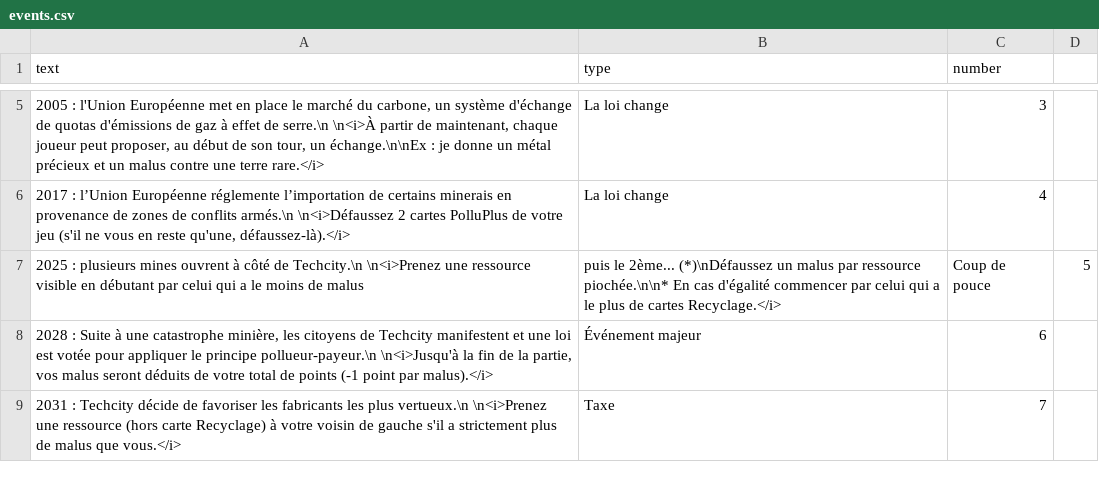
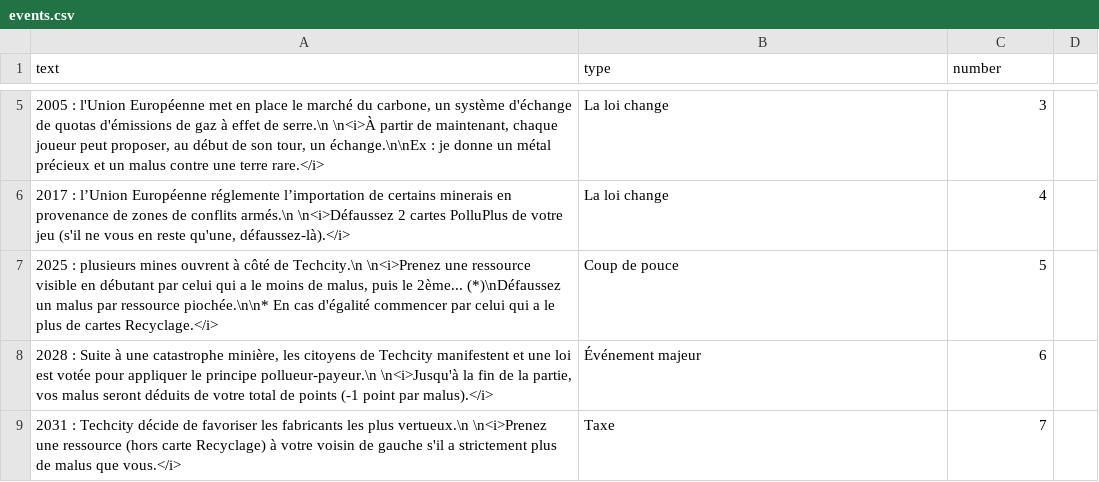
Before and after one commit to inrialearninglab/PhoneImpact, a CSV file: data/csv/events.csv, drawn as a sheet; only a part is shown, gaps mark what is left out; removed rows and columns are numbered as before the commit, all else as after; the diff names each change by its address in the sheet, - before the commit and + after, or states it on an @@ line.

Commit message:
fixed typo

```diff
--- a/data/csv/events.csv
+++ b/data/csv/events.csv
-row 7: 2025 : plusieurs mines ouvrent à côté de Techcity.\n \n<i>Prenez une ressource visible en débutant par celui qui a le moins de malus | puis le 2ème... (*)\nDéfaussez un malus par ressource piochée.\n\n* En cas d'égalité commencer par celui qui a le plus de cartes Recyclage.</i> | Coup de pouce | 5
+row 7: 2025 : plusieurs mines ouvrent à côté de Techcity.\n \n<i>Prenez une ressource visible en débutant par celui qui a le moins de malus, puis le 2ème... (*)\nDéfaussez un malus par ressource piochée.\n\n* En cas d'égalité commencer par celui qui a le plus de cartes Recyclage.</i> | Coup de pouce | 5
```
